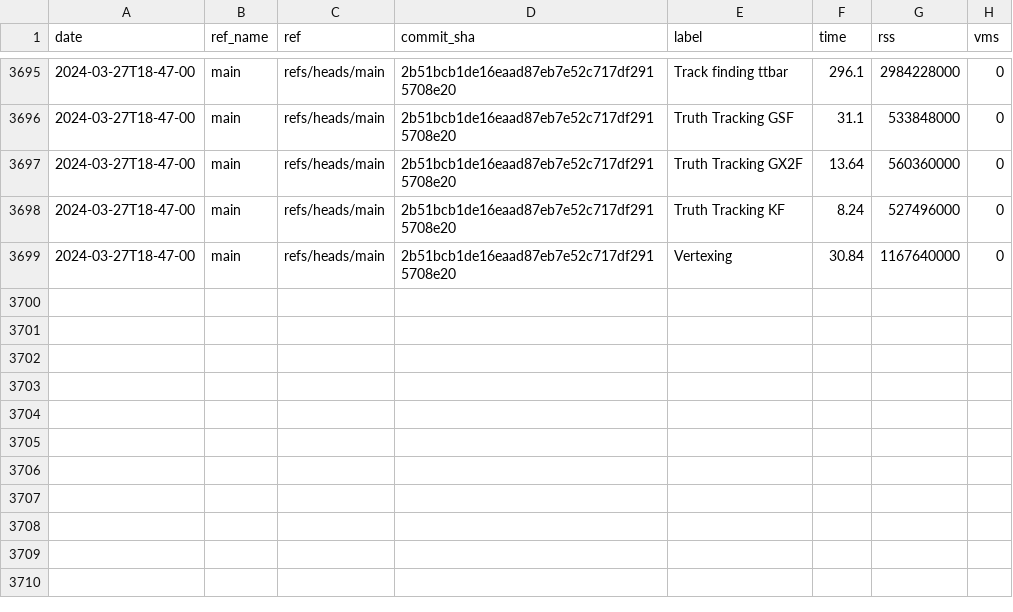
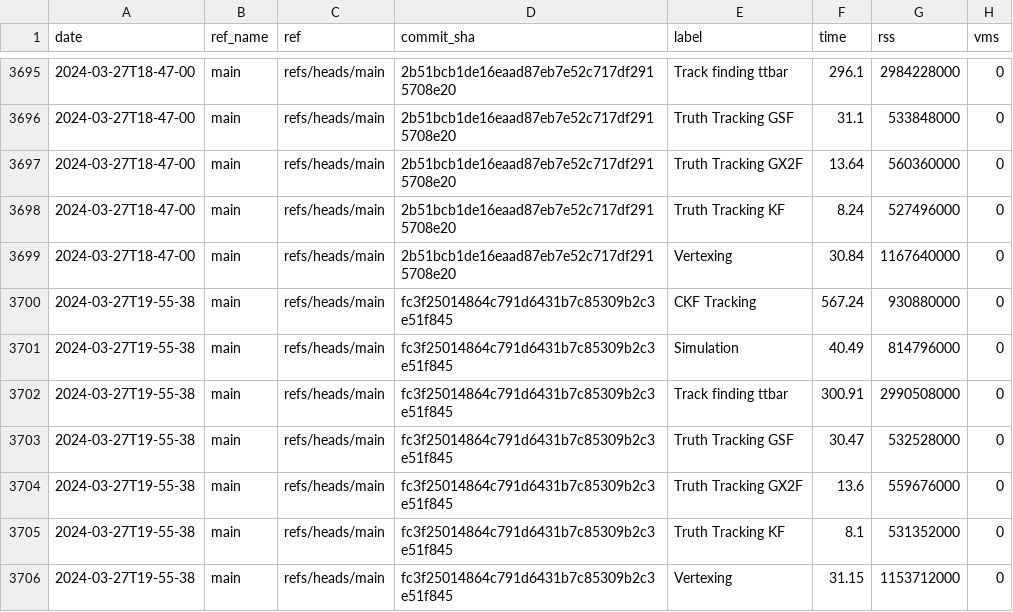
Before and after one commit to acts-project/runtime_metrics, a CSV file: metrics.csv, drawn as a sheet; only a part is shown, gaps mark what is left out.

```diff
--- a/metrics.csv
+++ b/metrics.csv
@@ -3699 +3699,8 @@ date,ref_name,ref,commit_sha,label,time,rss,vms
 2024-03-27T18-47-00,main,refs/heads/main,2b51bcb1de16eaad87eb7e52c717df2915708e20,Vertexing,30.84,1167640000,0
+2024-03-27T19-55-38,main,refs/heads/main,fc3f25014864c791d6431b7c85309b2c3e51f845,CKF Tracking,567.24,930880000,0
+2024-03-27T19-55-38,main,refs/heads/main,fc3f25014864c791d6431b7c85309b2c3e51f845,Simulation,40.49,814796000,0
+2024-03-27T19-55-38,main,refs/heads/main,fc3f25014864c791d6431b7c85309b2c3e51f845,Track finding ttbar,300.91,2990508000,0
+2024-03-27T19-55-38,main,refs/heads/main,fc3f25014864c791d6431b7c85309b2c3e51f845,Truth Tracking GSF,30.47,532528000,0
+2024-03-27T19-55-38,main,refs/heads/main,fc3f25014864c791d6431b7c85309b2c3e51f845,Truth Tracking GX2F,13.6,559676000,0
+2024-03-27T19-55-38,main,refs/heads/main,fc3f25014864c791d6431b7c85309b2c3e51f845,Truth Tracking KF,8.1,531352000,0
+2024-03-27T19-55-38,main,refs/heads/main,fc3f25014864c791d6431b7c85309b2c3e51f845,Vertexing,31.15,1153712000,0
```
